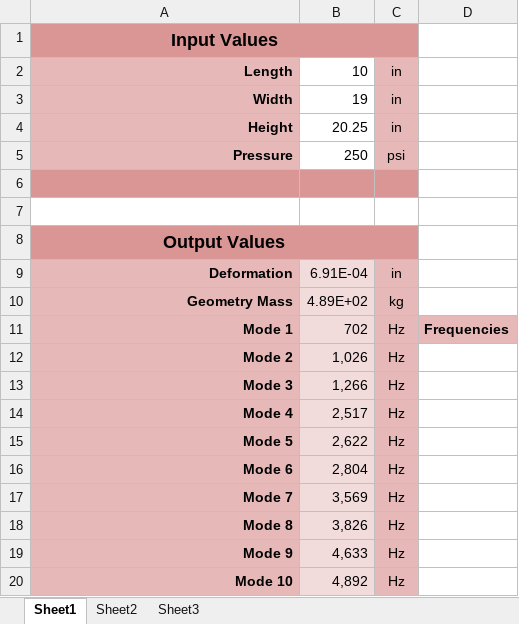
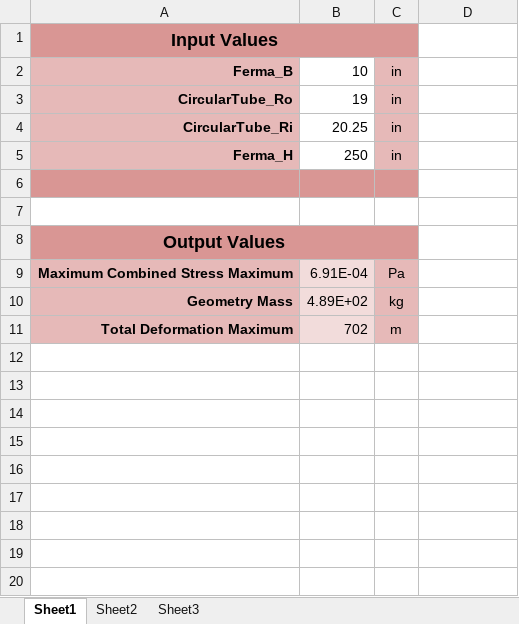
Before and after one commit to sleshJdev/iMA, an Excel workbook: ansys/iMAexcel.xlsm, sheet Sheet1, drawn as a sheet; values as stored, in another font and other column widths than the file's, no borders; removed rows and columns are numbered as before the commit, all else as after; the diff names each change by its address in the sheet, - before the commit and + after, or states it on an @@ line.

Commit message:
prepare script to read excel.

```diff
--- a/ansys/iMAexcel.xlsm (sheet Sheet1)
+++ b/ansys/iMAexcel.xlsm (sheet Sheet1)
-A2: Length
+A2: Ferma_B
-A3: Width
+A3: CircularTube_Ro
-A4: Height
+A4: CircularTube_Ri
-row 5: Pressure | 250 | psi
+row 5: Ferma_H | 250 | in
-row 9: Deformation | 6.91E-04 | in
+row 9: Maximum Combined Stress Maximum | 6.91E-04 | Pa
-row 11: Mode 1 | 702 | Hz | Frequencies
-row 12: Mode 2 | 1,026 | Hz
-row 13: Mode 3 | 1,266 | Hz
-row 14: Mode 4 | 2,517 | Hz
-row 15: Mode 5 | 2,622 | Hz
-row 16: Mode 6 | 2,804 | Hz
-row 17: Mode 7 | 3,569 | Hz
-row 18: Mode 8 | 3,826 | Hz
-row 19: Mode 9 | 4,633 | Hz
-row 20: Mode 10 | 4,892 | Hz
+row 11: Total Deformation Maximum | 702 | m
```
Also changed, not shown: 1 other file.
